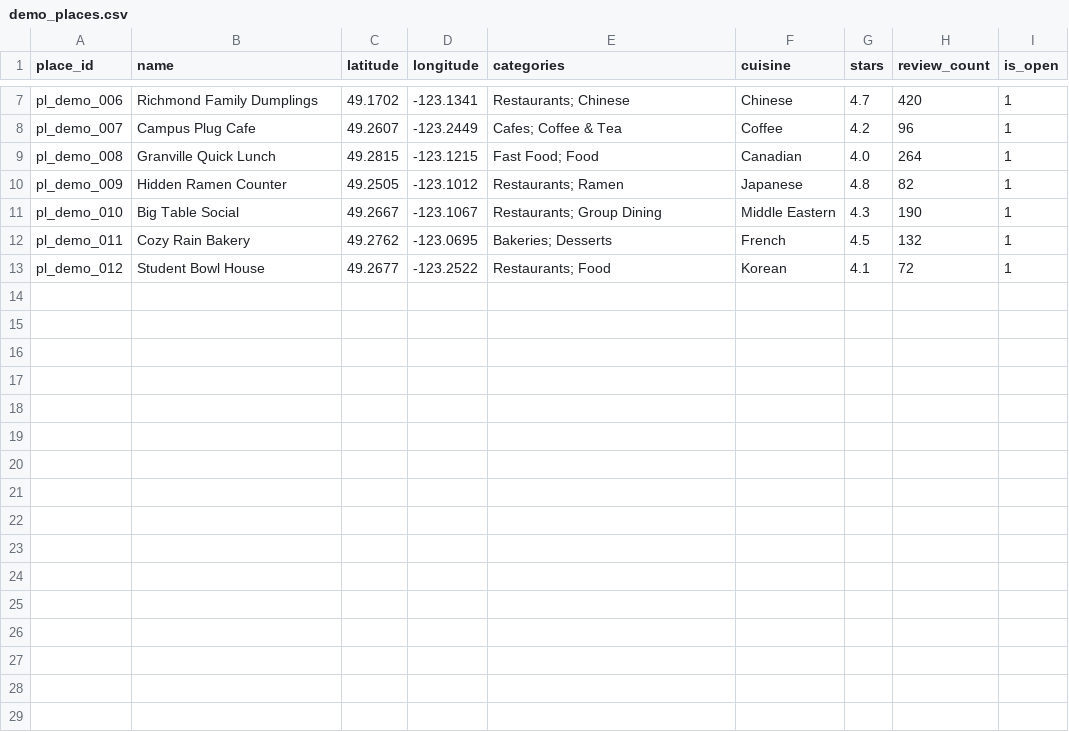
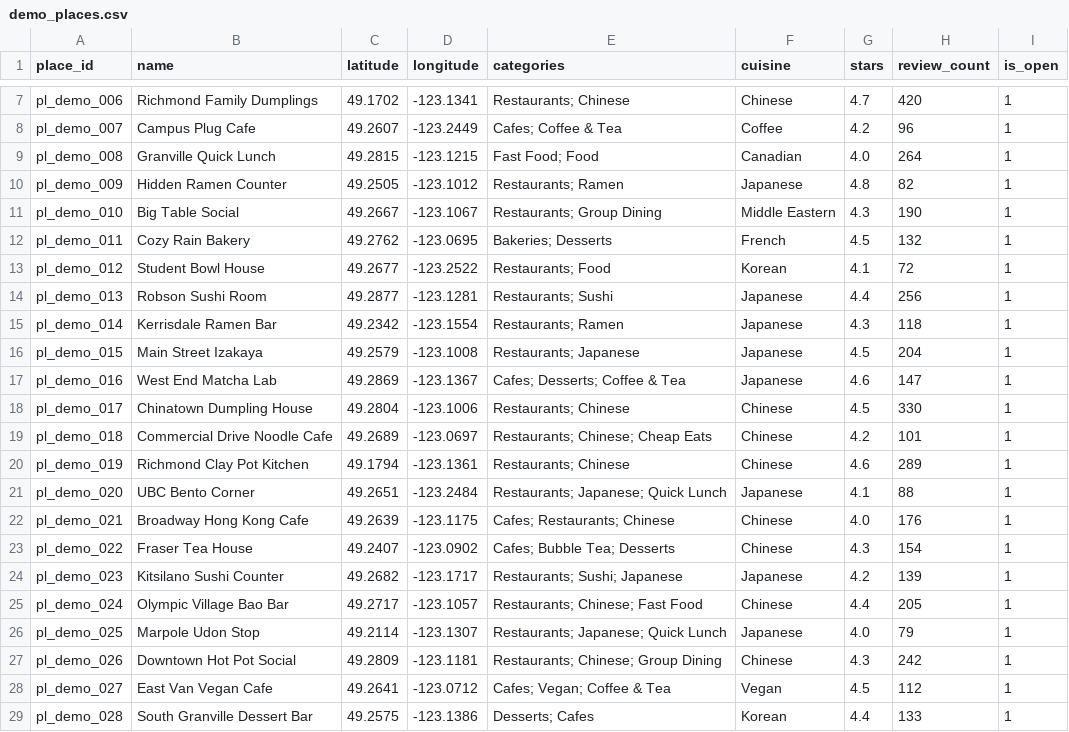
Before and after one commit to beam-9/cafecompass-vancouver, a CSV file: data/sample/demo_places.csv, drawn as a sheet; only a part is shown, gaps mark what is left out; the diff names each change by its address in the sheet, - before the commit and + after, or states it on an @@ line.

```diff
--- a/data/sample/demo_places.csv
+++ b/data/sample/demo_places.csv
+row 14: pl_demo_013 | Robson Sushi Room | 49.2877 | -123.1281 | Restaurants; Sushi | Japanese | 4.4 | 256 | 1
+row 15: pl_demo_014 | Kerrisdale Ramen Bar | 49.2342 | -123.1554 | Restaurants; Ramen | Japanese | 4.3 | 118 | 1
+row 16: pl_demo_015 | Main Street Izakaya | 49.2579 | -123.1008 | Restaurants; Japanese | Japanese | 4.5 | 204 | 1
+row 17: pl_demo_016 | West End Matcha Lab | 49.2869 | -123.1367 | Cafes; Desserts; Coffee & Tea | Japanese | 4.6 | 147 | 1
+row 18: pl_demo_017 | Chinatown Dumpling House | 49.2804 | -123.1006 | Restaurants; Chinese | Chinese | 4.5 | 330 | 1
+row 19: pl_demo_018 | Commercial Drive Noodle Cafe | 49.2689 | -123.0697 | Restaurants; Chinese; Cheap Eats | Chinese | 4.2 | 101 | 1
+row 20: pl_demo_019 | Richmond Clay Pot Kitchen | 49.1794 | -123.1361 | Restaurants; Chinese | Chinese | 4.6 | 289 | 1
+row 21: pl_demo_020 | UBC Bento Corner | 49.2651 | -123.2484 | Restaurants; Japanese; Quick Lunch | Japanese | 4.1 | 88 | 1
+row 22: pl_demo_021 | Broadway Hong Kong Cafe | 49.2639 | -123.1175 | Cafes; Restaurants; Chinese | Chinese | 4.0 | 176 | 1
+row 23: pl_demo_022 | Fraser Tea House | 49.2407 | -123.0902 | Cafes; Bubble Tea; Desserts | Chinese | 4.3 | 154 | 1
+row 24: pl_demo_023 | Kitsilano Sushi Counter | 49.2682 | -123.1717 | Restaurants; Sushi; Japanese | Japanese | 4.2 | 139 | 1
+row 25: pl_demo_024 | Olympic Village Bao Bar | 49.2717 | -123.1057 | Restaurants; Chinese; Fast Food | Chinese | 4.4 | 205 | 1
+row 26: pl_demo_025 | Marpole Udon Stop | 49.2114 | -123.1307 | Restaurants; Japanese; Quick Lunch | Japanese | 4.0 | 79 | 1
+row 27: pl_demo_026 | Downtown Hot Pot Social | 49.2809 | -123.1181 | Restaurants; Chinese; Group Dining | Chinese | 4.3 | 242 | 1
+row 28: pl_demo_027 | East Van Vegan Cafe | 49.2641 | -123.0712 | Cafes; Vegan; Coffee & Tea | Vegan | 4.5 | 112 | 1
+row 29: pl_demo_028 | South Granville Dessert Bar | 49.2575 | -123.1386 | Desserts; Cafes | Korean | 4.4 | 133 | 1
```
Also changed, not shown: data/sample/demo_evaluation_results.csv, data/sample/demo_text.csv, 2 other files.
